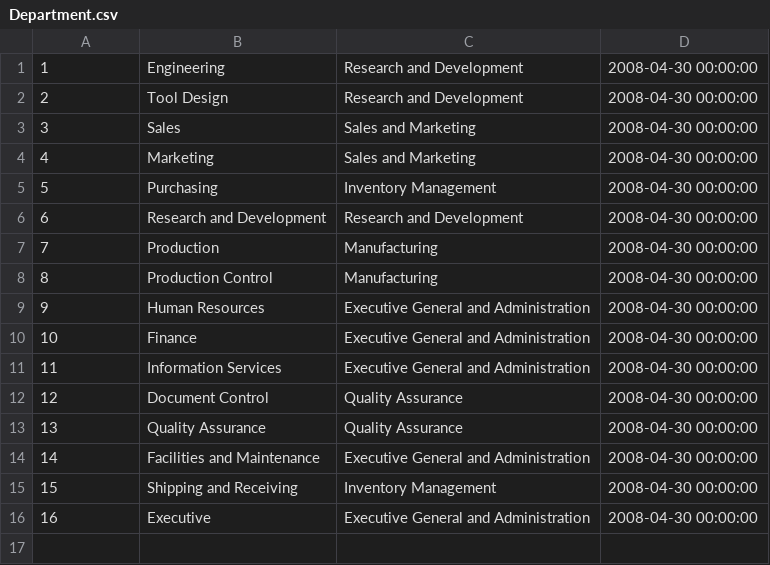
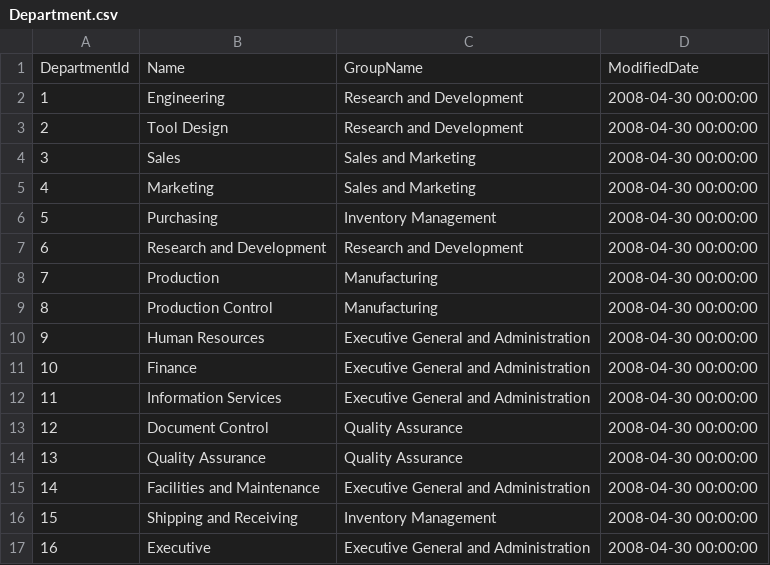
Before and after one commit to ISBIG-UH/adventureworks-sources, a CSV file: sources/employees/data/Department.csv, drawn as a sheet; the diff names each change by its address in the sheet, - before the commit and + after, or states it on an @@ line.

```diff
--- a/sources/employees/data/Department.csv
+++ b/sources/employees/data/Department.csv
+row 1: DepartmentId | Name | GroupName | ModifiedDate
```
Also changed, not shown: sources/employees/data/EmployeeDepartmentHistory.csv, sources/employees/data/EmployeePayHistory.csv, 2 other files.
